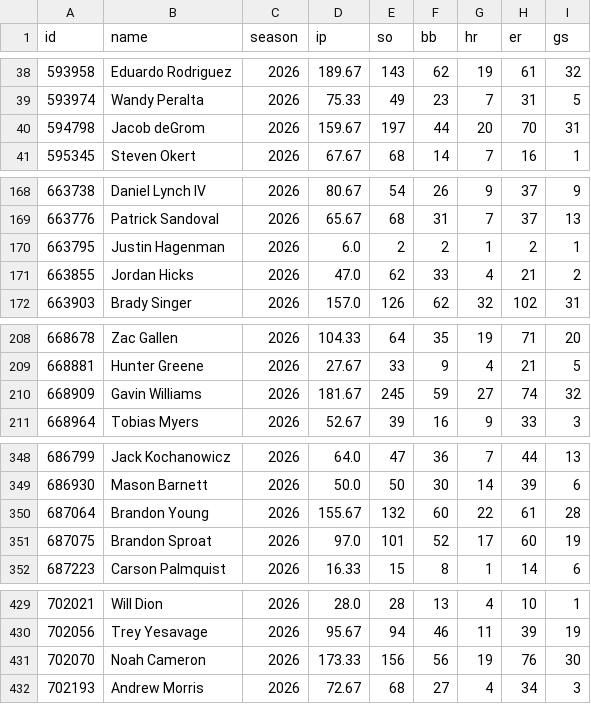
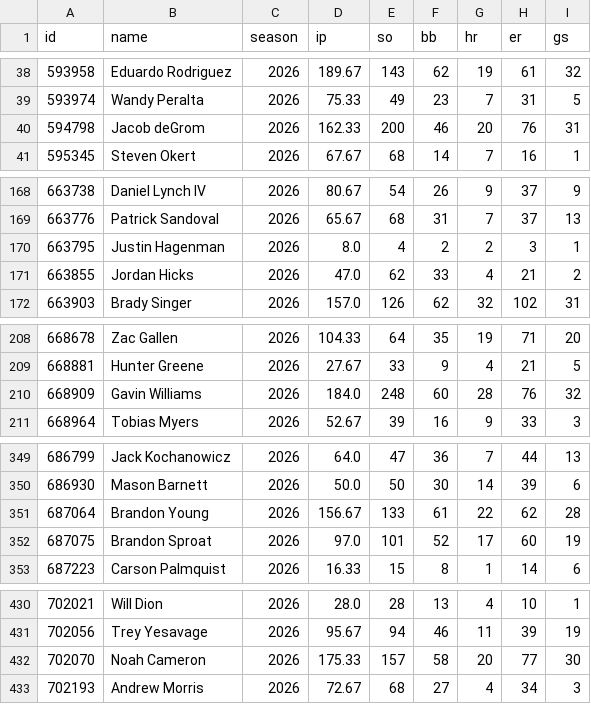
Before and after one commit to arro2121/Baseline, a CSV file: data/history/mlb_pitchers_2026.csv, drawn as a sheet; only a part is shown, gaps mark what is left out; the diff covers the shown part only.

```diff
--- a/data/history/mlb_pitchers_2026.csv
+++ b/data/history/mlb_pitchers_2026.csv
@@ -39,3 +39,3 @@ id,name,season,ip,so,bb,hr,er,gs
 593974,Wandy Peralta,2026,75.33,49,23,7,31,5
-594798,Jacob deGrom,2026,159.67,197,44,20,70,31
+594798,Jacob deGrom,2026,162.33,200,46,20,76,31
 595345,Steven Okert,2026,67.67,68,14,7,16,1
@@ -169,3 +169,3 @@ id,name,season,ip,so,bb,hr,er,gs
 663776,Patrick Sandoval,2026,65.67,68,31,7,37,13
-663795,Justin Hagenman,2026,6.0,2,2,1,2,1
+663795,Justin Hagenman,2026,8.0,4,2,2,3,1
 663855,Jordan Hicks,2026,47.0,62,33,4,21,2
@@ -209,3 +209,3 @@ id,name,season,ip,so,bb,hr,er,gs
 668881,Hunter Greene,2026,27.67,33,9,4,21,5
-668909,Gavin Williams,2026,181.67,245,59,27,74,32
+668909,Gavin Williams,2026,184.0,248,60,28,76,32
 668964,Tobias Myers,2026,52.67,39,16,9,33,3
@@ -349,3 +350,3 @@ id,name,season,ip,so,bb,hr,er,gs
 686930,Mason Barnett,2026,50.0,50,30,14,39,6
-687064,Brandon Young,2026,155.67,132,60,22,61,28
+687064,Brandon Young,2026,156.67,133,61,22,62,28
 687075,Brandon Sproat,2026,97.0,101,52,17,60,19
@@ -430,3 +431,3 @@ id,name,season,ip,so,bb,hr,er,gs
 702056,Trey Yesavage,2026,95.67,94,46,11,39,19
-702070,Noah Cameron,2026,173.33,156,56,19,76,30
+702070,Noah Cameron,2026,175.33,157,58,20,77,30
 702193,Andrew Morris,2026,72.67,68,27,4,34,3
```
Also changed, not shown: 1 added row and 39 edited cells elsewhere in this file, data/history/mlb_2026.csv, 12 other files.
